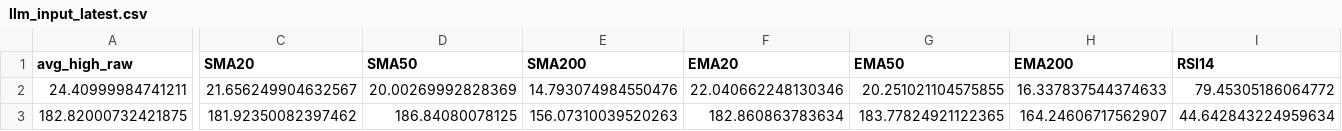
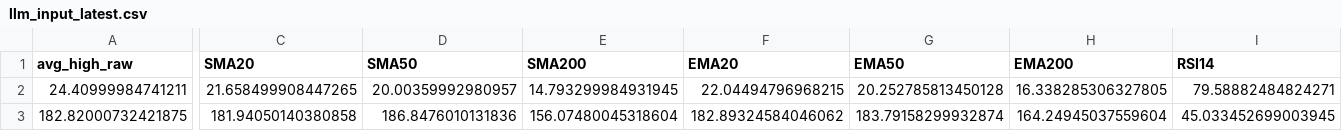
Before and after one commit to andrei1234D/GPT5_SELL, a CSV file: bot/LLM_data/input_llm/llm_input_latest.csv, drawn as a sheet; only a part is shown, gaps mark what is left out; the diff covers the shown part only; the diff names each change by its address in the sheet, - before the commit and + after, or states it on an @@ line.

```diff
--- a/bot/LLM_data/input_llm/llm_input_latest.csv
+++ b/bot/LLM_data/input_llm/llm_input_latest.csv
-C2 (SMA20): 21.656249904632567
+C2 (SMA20): 21.658499908447265
-D2 (SMA50): 20.00269992828369
+D2 (SMA50): 20.00359992980957
-E2 (SMA200): 14.793074984550476
+E2 (SMA200): 14.793299984931945
-F2 (EMA20): 22.040662248130346
+F2 (EMA20): 22.04494796968215
-G2 (EMA50): 20.251021104575855
+G2 (EMA50): 20.252785813450128
-H2 (EMA200): 16.337837544374633
+H2 (EMA200): 16.338285306327805
-I2 (RSI14): 79.45305186064772
+I2 (RSI14): 79.58882484824271
-C3 (SMA20): 181.92350082397462
+C3 (SMA20): 181.94050140380858
-D3 (SMA50): 186.84080078125
+D3 (SMA50): 186.8476010131836
-E3 (SMA200): 156.07310039520263
+E3 (SMA200): 156.07480045318604
-F3 (EMA20): 182.860863783634
+F3 (EMA20): 182.89324584046062
-G3 (EMA50): 183.77824921122365
+G3 (EMA50): 183.79158299932874
-H3 (EMA200): 164.24606717562907
+H3 (EMA200): 164.24945037559604
-I3 (RSI14): 44.642843224959634
+I3 (RSI14): 45.033452699003945
```
Also changed, not shown: 1 added row, 1 removed row and 99 edited cells elsewhere in this file.
